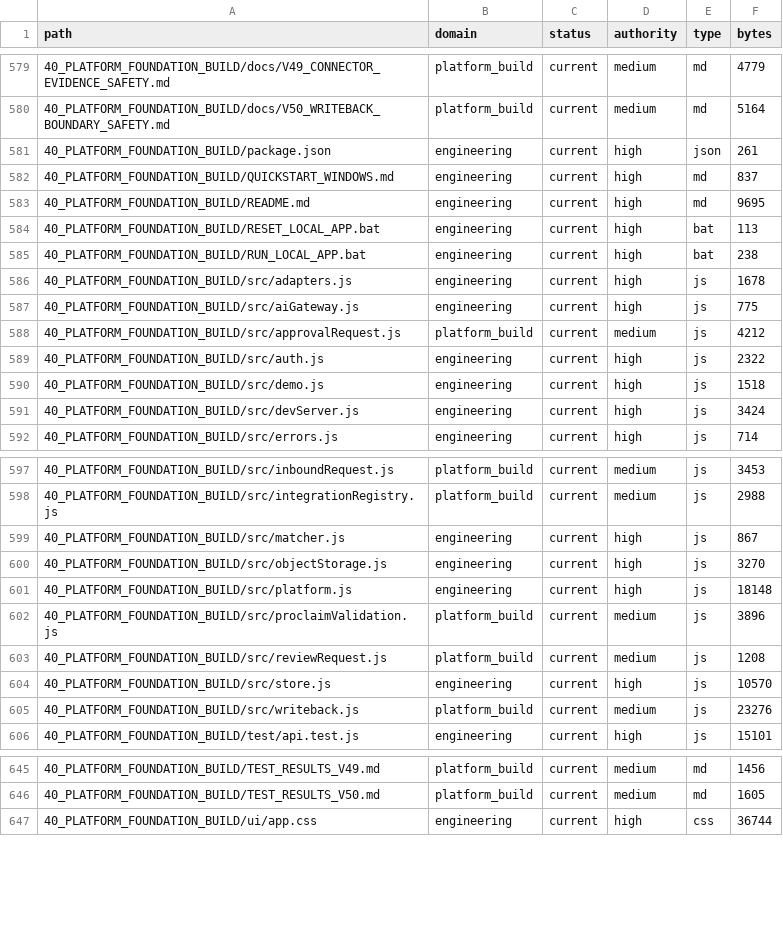
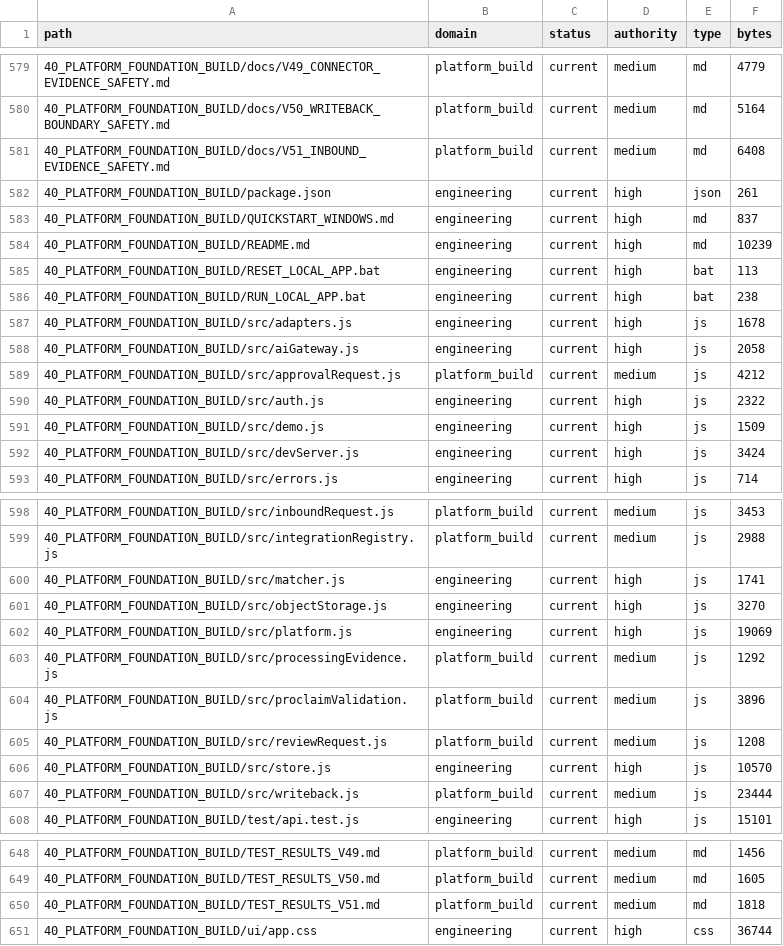
Before and after one commit to jackwilkins738-oss/legaltech-platform, a CSV file: 36_CLAUDE_KNOWLEDGE_ARCHITECTURE/FILE_CATALOG.csv, drawn as a sheet; only a part is shown, gaps mark what is left out; the diff covers the shown part only.

Commit message:
V51 Combined inbound evidence safety batch

```diff
--- a/36_CLAUDE_KNOWLEDGE_ARCHITECTURE/FILE_CATALOG.csv
+++ b/36_CLAUDE_KNOWLEDGE_ARCHITECTURE/FILE_CATALOG.csv
@@ -580,5 +580,6 @@ path,domain,status,authority,type,bytes
 40_PLATFORM_FOUNDATION_BUILD/docs/V50_WRITEBACK_BOUNDARY_SAFETY.md,platform_build,current,medium,md,5164
+40_PLATFORM_FOUNDATION_BUILD/docs/V51_INBOUND_EVIDENCE_SAFETY.md,platform_build,current,medium,md,6408
 40_PLATFORM_FOUNDATION_BUILD/package.json,engineering,current,high,json,261
 40_PLATFORM_FOUNDATION_BUILD/QUICKSTART_WINDOWS.md,engineering,current,high,md,837
-40_PLATFORM_FOUNDATION_BUILD/README.md,engineering,current,high,md,9695
+40_PLATFORM_FOUNDATION_BUILD/README.md,engineering,current,high,md,10239
 40_PLATFORM_FOUNDATION_BUILD/RESET_LOCAL_APP.bat,engineering,current,high,bat,113
@@ -586,6 +587,6 @@ path,domain,status,authority,type,bytes
 40_PLATFORM_FOUNDATION_BUILD/src/adapters.js,engineering,current,high,js,1678
-40_PLATFORM_FOUNDATION_BUILD/src/aiGateway.js,engineering,current,high,js,775
+40_PLATFORM_FOUNDATION_BUILD/src/aiGateway.js,engineering,current,high,js,2058
 40_PLATFORM_FOUNDATION_BUILD/src/approvalRequest.js,platform_build,current,medium,js,4212
 40_PLATFORM_FOUNDATION_BUILD/src/auth.js,engineering,current,high,js,2322
-40_PLATFORM_FOUNDATION_BUILD/src/demo.js,engineering,current,high,js,1518
+40_PLATFORM_FOUNDATION_BUILD/src/demo.js,engineering,current,high,js,1509
 40_PLATFORM_FOUNDATION_BUILD/src/devServer.js,engineering,current,high,js,3424
@@ -598,5 +599,6 @@ path,domain,status,authority,type,bytes
 40_PLATFORM_FOUNDATION_BUILD/src/integrationRegistry.js,platform_build,current,medium,js,2988
-40_PLATFORM_FOUNDATION_BUILD/src/matcher.js,engineering,current,high,js,867
+40_PLATFORM_FOUNDATION_BUILD/src/matcher.js,engineering,current,high,js,1741
 40_PLATFORM_FOUNDATION_BUILD/src/objectStorage.js,engineering,current,high,js,3270
-40_PLATFORM_FOUNDATION_BUILD/src/platform.js,engineering,current,high,js,18148
+40_PLATFORM_FOUNDATION_BUILD/src/platform.js,engineering,current,high,js,19069
+40_PLATFORM_FOUNDATION_BUILD/src/processingEvidence.js,platform_build,current,medium,js,1292
 40_PLATFORM_FOUNDATION_BUILD/src/proclaimValidation.js,platform_build,current,medium,js,3896
@@ -604,3 +606,3 @@ path,domain,status,authority,type,bytes
 40_PLATFORM_FOUNDATION_BUILD/src/store.js,engineering,current,high,js,10570
-40_PLATFORM_FOUNDATION_BUILD/src/writeback.js,platform_build,current,medium,js,23276
+40_PLATFORM_FOUNDATION_BUILD/src/writeback.js,platform_build,current,medium,js,23444
 40_PLATFORM_FOUNDATION_BUILD/test/api.test.js,engineering,current,high,js,15101
@@ -646,2 +649,3 @@ path,domain,status,authority,type,bytes
 40_PLATFORM_FOUNDATION_BUILD/TEST_RESULTS_V50.md,platform_build,current,medium,md,1605
+40_PLATFORM_FOUNDATION_BUILD/TEST_RESULTS_V51.md,platform_build,current,medium,md,1818
 40_PLATFORM_FOUNDATION_BUILD/ui/app.css,engineering,current,high,css,36744
```
Also changed, not shown: 1 added row and 2 edited cells elsewhere in this file, 15 other files.
